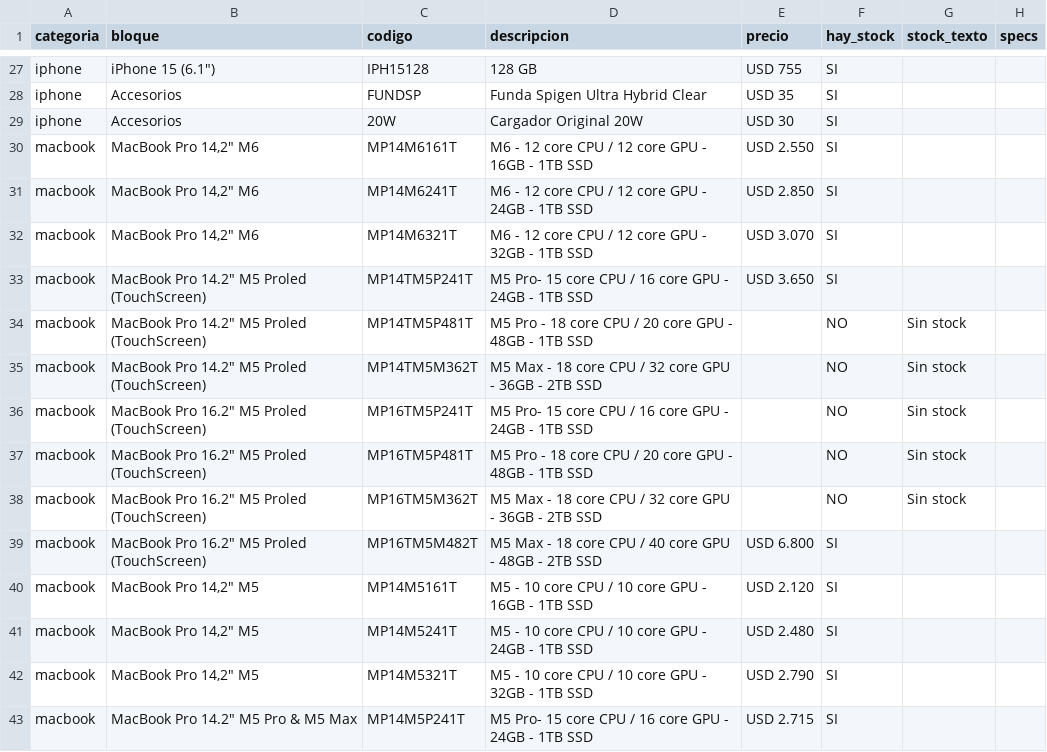
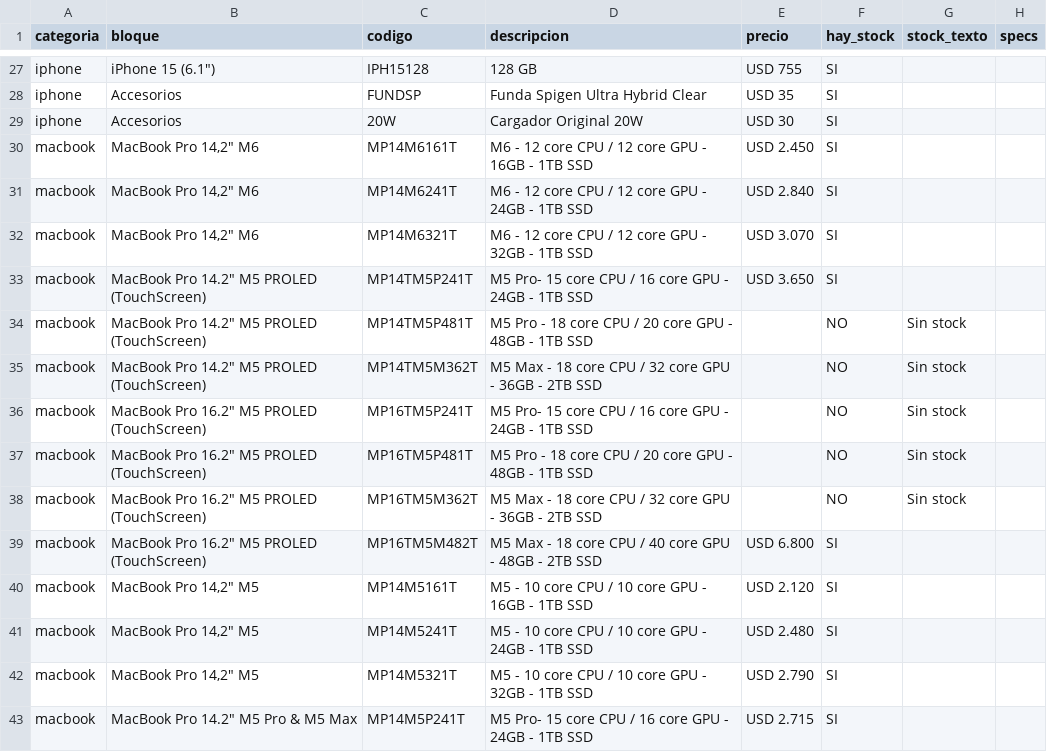
Before and after one commit to tptecno/catalogo, a CSV file: sync.csv, drawn as a sheet; only a part is shown, gaps mark what is left out.

Commit message:
Actualización de precios 18/11/2026 10:29

```diff
--- a/sync.csv
+++ b/sync.csv
@@ -29,12 +29,12 @@ iphone,Accesorios,FUNDSP,Funda Spigen Ultra Hybrid Clear,USD 35,SI,,
 iphone,Accesorios,20W,Cargador Original 20W,USD 30,SI,,
-macbook,"MacBook Pro 14,2"" M6",MP14M6161T,M6 - 12 core CPU / 12 core GPU - 16GB - 1TB SSD,USD 2.550,SI,,
-macbook,"MacBook Pro 14,2"" M6",MP14M6241T,M6 - 12 core CPU / 12 core GPU - 24GB - 1TB SSD,USD 2.850,SI,,
+macbook,"MacBook Pro 14,2"" M6",MP14M6161T,M6 - 12 core CPU / 12 core GPU - 16GB - 1TB SSD,USD 2.450,SI,,
+macbook,"MacBook Pro 14,2"" M6",MP14M6241T,M6 - 12 core CPU / 12 core GPU - 24GB - 1TB SSD,USD 2.840,SI,,
 macbook,"MacBook Pro 14,2"" M6",MP14M6321T,M6 - 12 core CPU / 12 core GPU - 32GB - 1TB SSD,USD 3.070,SI,,
-macbook,"MacBook Pro 14.2"" M5 Proled (TouchScreen)",MP14TM5P241T,M5 Pro- 15 core CPU / 16 core GPU - 24GB - 1TB SSD,USD 3.650,SI,,
-macbook,"MacBook Pro 14.2"" M5 Proled (TouchScreen)",MP14TM5P481T,M5 Pro - 18 core CPU / 20 core GPU - 48GB - 1TB SSD,,NO,Sin stock,
-macbook,"MacBook Pro 14.2"" M5 Proled (TouchScreen)",MP14TM5M362T,M5 Max - 18 core CPU / 32 core GPU - 36GB - 2TB SSD,,NO,Sin stock,
-macbook,"MacBook Pro 16.2"" M5 Proled (TouchScreen)",MP16TM5P241T,M5 Pro- 15 core CPU / 16 core GPU - 24GB - 1TB SSD,,NO,Sin stock,
-macbook,"MacBook Pro 16.2"" M5 Proled (TouchScreen)",MP16TM5P481T,M5 Pro - 18 core CPU / 20 core GPU - 48GB - 1TB SSD,,NO,Sin stock,
-macbook,"MacBook Pro 16.2"" M5 Proled (TouchScreen)",MP16TM5M362T,M5 Max - 18 core CPU / 32 core GPU - 36GB - 2TB SSD,,NO,Sin stock,
-macbook,"MacBook Pro 16.2"" M5 Proled (TouchScreen)",MP16TM5M482T,M5 Max - 18 core CPU / 40 core GPU - 48GB - 2TB SSD,USD 6.800,SI,,
+macbook,"MacBook Pro 14.2"" M5 PROLED (TouchScreen)",MP14TM5P241T,M5 Pro- 15 core CPU / 16 core GPU - 24GB - 1TB SSD,USD 3.650,SI,,
+macbook,"MacBook Pro 14.2"" M5 PROLED (TouchScreen)",MP14TM5P481T,M5 Pro - 18 core CPU / 20 core GPU - 48GB - 1TB SSD,,NO,Sin stock,
+macbook,"MacBook Pro 14.2"" M5 PROLED (TouchScreen)",MP14TM5M362T,M5 Max - 18 core CPU / 32 core GPU - 36GB - 2TB SSD,,NO,Sin stock,
+macbook,"MacBook Pro 16.2"" M5 PROLED (TouchScreen)",MP16TM5P241T,M5 Pro- 15 core CPU / 16 core GPU - 24GB - 1TB SSD,,NO,Sin stock,
+macbook,"MacBook Pro 16.2"" M5 PROLED (TouchScreen)",MP16TM5P481T,M5 Pro - 18 core CPU / 20 core GPU - 48GB - 1TB SSD,,NO,Sin stock,
+macbook,"MacBook Pro 16.2"" M5 PROLED (TouchScreen)",MP16TM5M362T,M5 Max - 18 core CPU / 32 core GPU - 36GB - 2TB SSD,,NO,Sin stock,
+macbook,"MacBook Pro 16.2"" M5 PROLED (TouchScreen)",MP16TM5M482T,M5 Max - 18 core CPU / 40 core GPU - 48GB - 2TB SSD,USD 6.800,SI,,
 macbook,"MacBook Pro 14,2"" M5",MP14M5161T,M5 - 10 core CPU / 10 core GPU - 16GB - 1TB SSD,USD 2.120,SI,,
```
Also changed, not shown: 4 other files.
